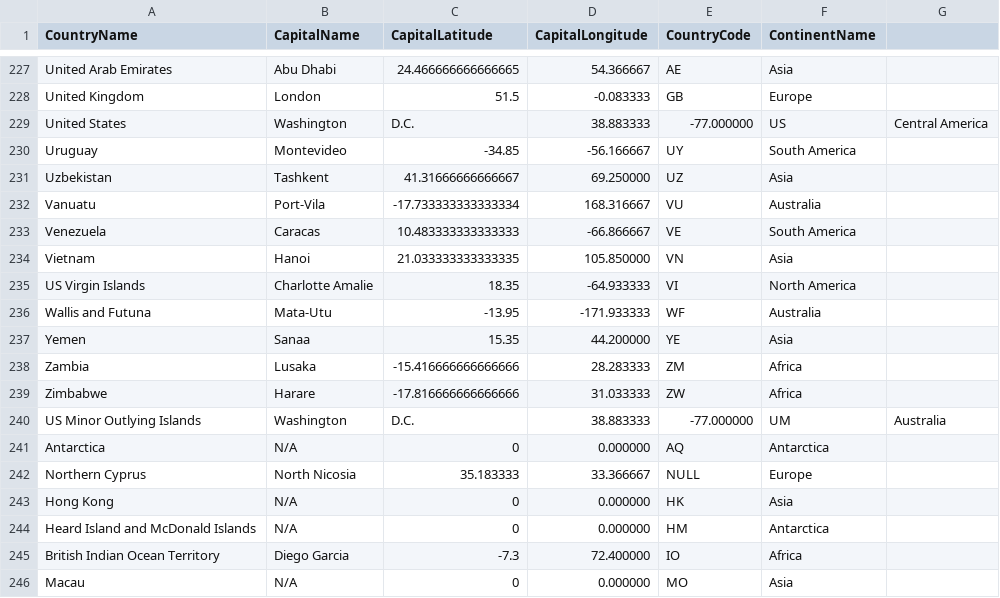
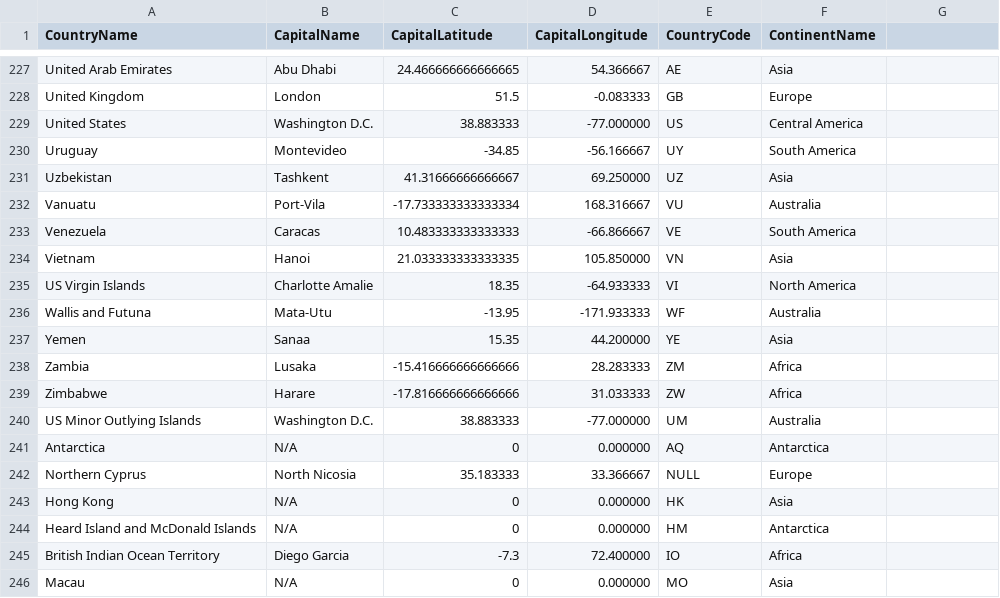
Before and after one commit to Alex23013/EDA-SemesterVI, a CSV file: KDTree/country-capitals.csv, drawn as a sheet; only a part is shown, gaps mark what is left out.

```diff
--- a/KDTree/country-capitals.csv
+++ b/KDTree/country-capitals.csv
@@ -228,3 +228,3 @@ United Arab Emirates,Abu Dhabi,24.466666666666665,54.366667,AE,Asia
 United Kingdom,London,51.5,-0.083333,GB,Europe
-United States,Washington, D.C.,38.883333,-77.000000,US,Central America
+United States,Washington D.C.,38.883333,-77.000000,US,Central America
 Uruguay,Montevideo,-34.85,-56.166667,UY,South America
@@ -239,3 +239,3 @@ Zambia,Lusaka,-15.416666666666666,28.283333,ZM,Africa
 Zimbabwe,Harare,-17.816666666666666,31.033333,ZW,Africa
-US Minor Outlying Islands,Washington, D.C.,38.883333,-77.000000,UM,Australia
+US Minor Outlying Islands,Washington D.C.,38.883333,-77.000000,UM,Australia
 Antarctica,N/A,0,0.000000,AQ,Antarctica
```
Also changed, not shown: 23 other files.
